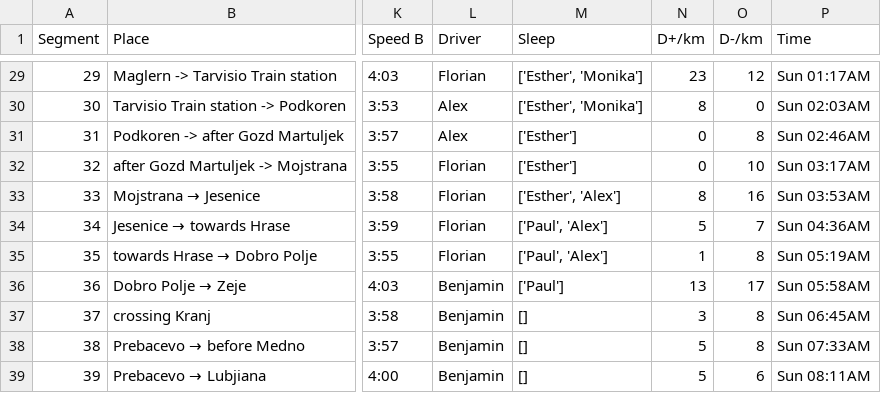
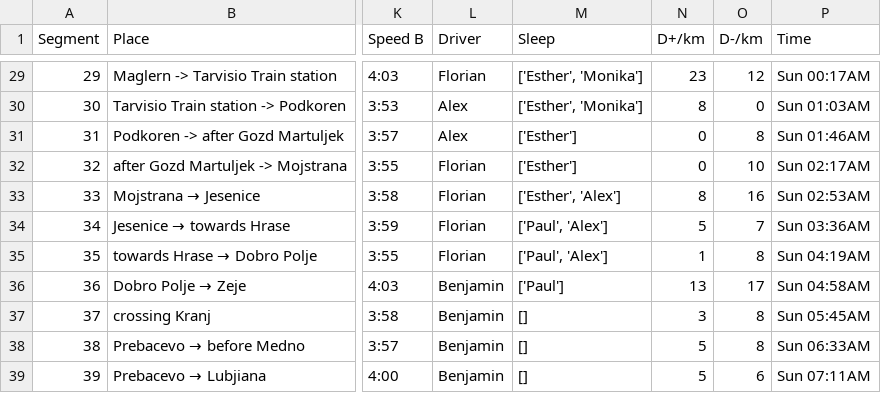
Before and after one commit to riccardocadei/eurotrip, a CSV file: results/schedule.csv, drawn as a sheet; only a part is shown, gaps mark what is left out; the diff covers the shown part only; the diff names each change by its address in the sheet, - before the commit and + after, or states it on an @@ line.

Commit message:
update starting time

```diff
--- a/results/schedule.csv
+++ b/results/schedule.csv
-P29 (Time): Sun 01:17AM
+P29 (Time): Sun 00:17AM
-P30 (Time): Sun 02:03AM
+P30 (Time): Sun 01:03AM
-P31 (Time): Sun 02:46AM
+P31 (Time): Sun 01:46AM
-P32 (Time): Sun 03:17AM
+P32 (Time): Sun 02:17AM
-P33 (Time): Sun 03:53AM
+P33 (Time): Sun 02:53AM
-P34 (Time): Sun 04:36AM
+P34 (Time): Sun 03:36AM
-P35 (Time): Sun 05:19AM
+P35 (Time): Sun 04:19AM
-P36 (Time): Sun 05:58AM
+P36 (Time): Sun 04:58AM
-P37 (Time): Sun 06:45AM
+P37 (Time): Sun 05:45AM
-P38 (Time): Sun 07:33AM
+P38 (Time): Sun 06:33AM
-P39 (Time): Sun 08:11AM
+P39 (Time): Sun 07:11AM
```
Also changed, not shown: 27 edited cells elsewhere in this file, 2 other files.
